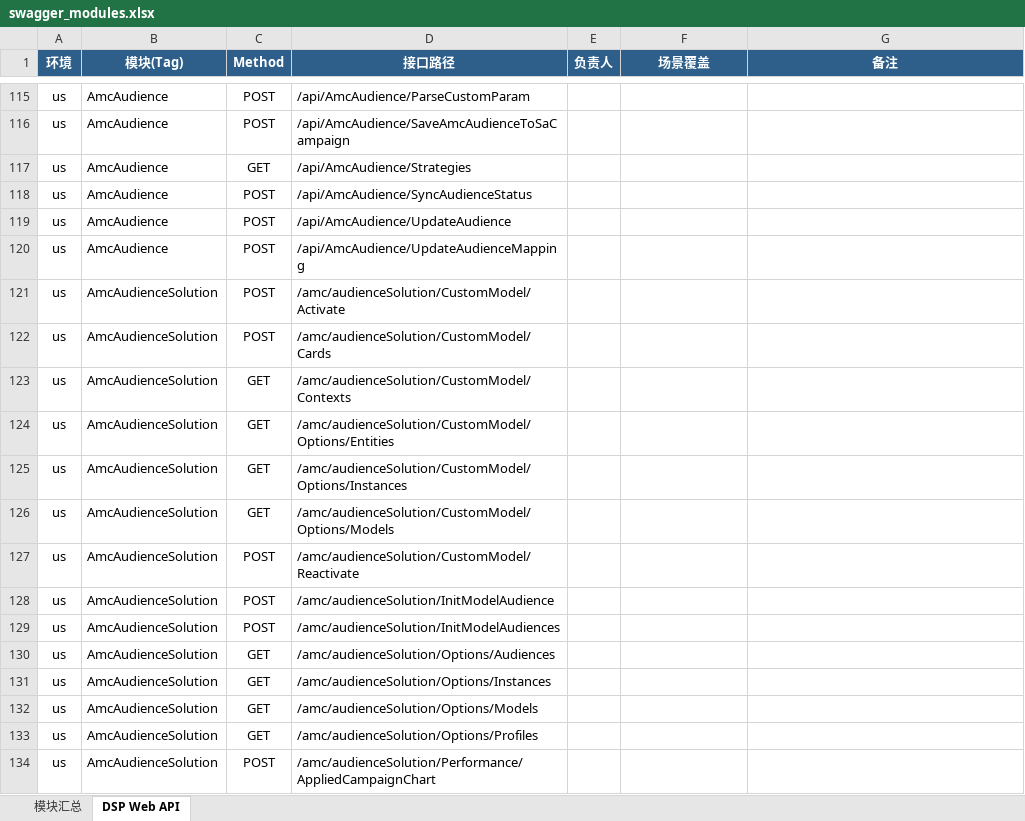
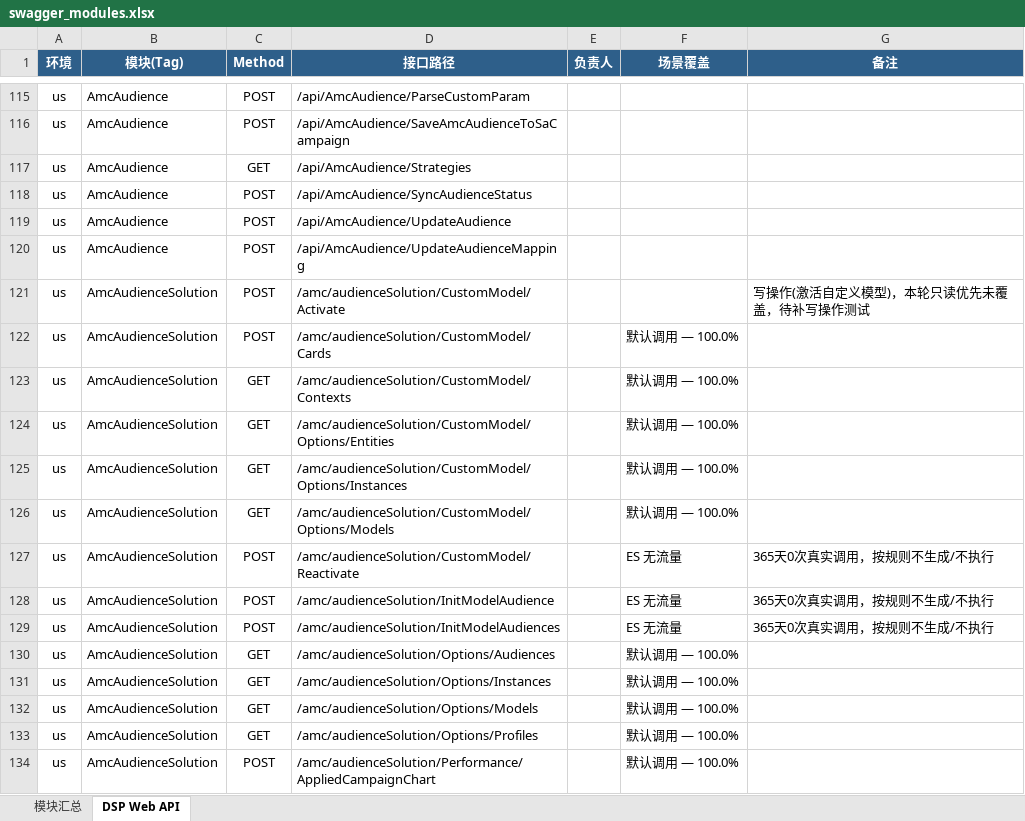
Before and after one commit to guguangjie-pacvue/ai_api, an Excel workbook: single-api/dspapi/swagger_modules.xlsx, sheet DSP Web API, drawn as a sheet; only a part is shown, gaps mark what is left out; values as stored, in another font and other column widths than the file's, no borders; the diff covers the shown part only; the diff names each change by its address in the sheet, - before the commit and + after, or states it on an @@ line.

```diff
--- a/single-api/dspapi/swagger_modules.xlsx (sheet DSP Web API)
+++ b/single-api/dspapi/swagger_modules.xlsx (sheet DSP Web API)
-G121 (备注): (empty)
+G121 (备注): 写操作(激活自定义模型)，本轮只读优先未覆盖，待补写操作测试
-F122:F126 (场景覆盖): (empty)
+F122:F126 (场景覆盖): 默认调用 — 100.0%
-F127:F129 (场景覆盖): (empty)
+F127:F129 (场景覆盖): ES 无流量
-G127:G129 (备注): (empty)
+G127:G129 (备注): 365天0次真实调用，按规则不生成/不执行
-F130:F134 (场景覆盖): (empty)
+F130:F134 (场景覆盖): 默认调用 — 100.0%
```
Also changed, not shown: 20 edited cells elsewhere in this sheet, sheet 模块汇总, 2 other files.
